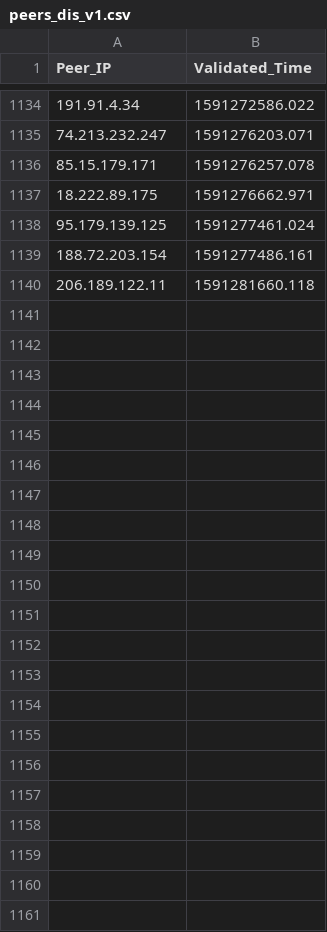
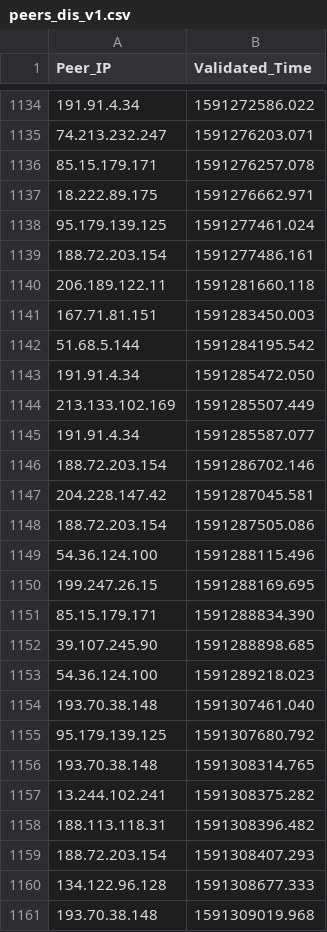
Before and after one commit to Mitchellpkt/observatory_data_analysis, a CSV file: global_data/africa/peers_dis_v1.csv, drawn as a sheet; only a part is shown, gaps mark what is left out.

Commit message:
Data update

```diff
--- a/global_data/africa/peers_dis_v1.csv
+++ b/global_data/africa/peers_dis_v1.csv
@@ -1140 +1140,22 @@ Peer_IP,Validated_Time
 206.189.122.11,1591281660.118
+167.71.81.151,1591283450.003
+51.68.5.144,1591284195.542
+191.91.4.34,1591285472.050
+213.133.102.169,1591285507.449
+191.91.4.34,1591285587.077
+188.72.203.154,1591286702.146
+204.228.147.42,1591287045.581
+188.72.203.154,1591287505.086
+54.36.124.100,1591288115.496
+199.247.26.15,1591288169.695
+85.15.179.171,1591288834.390
+39.107.245.90,1591288898.685
+54.36.124.100,1591289218.023
+193.70.38.148,1591307461.040
+95.179.139.125,1591307680.792
+193.70.38.148,1591308314.765
+13.244.102.241,1591308375.282
+188.113.118.31,1591308396.482
+188.72.203.154,1591308407.293
+134.122.96.128,1591308677.333
+193.70.38.148,1591309019.968
```
Also changed, not shown: global_data/africa/peers_con_v1.csv, global_data/london/peers_con_v1.csv, 9 other files.
